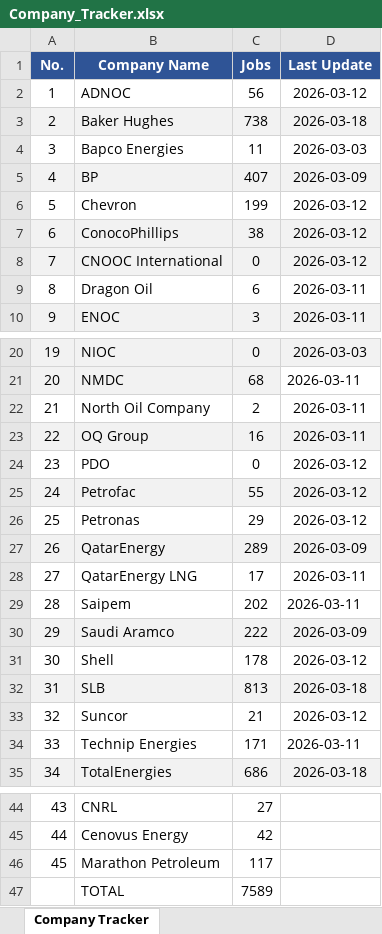
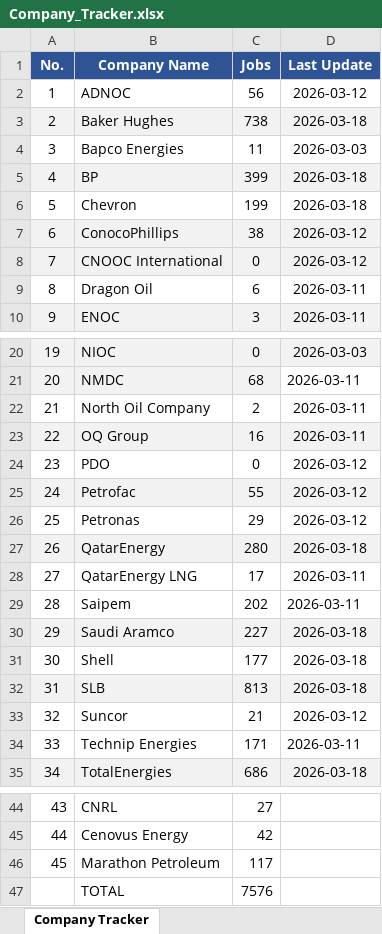
Before and after one commit to illeh69/KerjaAI-oil-gas-me, an Excel workbook: Company_Tracker.xlsx, sheet Company Tracker, drawn as a sheet; only a part is shown, gaps mark what is left out; values as stored, in another font and other column widths than the file's, no borders; charts and pictures not drawn; the diff names each change by its address in the sheet, - before the commit and + after, or states it on an @@ line.

Commit message:
Update Company_Tracker: BP 399, QatarEnergy 280, Saudi Aramco 227, Shell 177, Chevron 199 (2026-03-18)

```diff
--- a/Company_Tracker.xlsx (sheet Company Tracker)
+++ b/Company_Tracker.xlsx (sheet Company Tracker)
-C5 (Jobs): 407
+C5 (Jobs): 399
-D5 (Last Update): 2026-03-09
+D5 (Last Update): 2026-03-18
-D6 (Last Update): 2026-03-12
+D6 (Last Update): 2026-03-18
-C27 (Jobs): 289
+C27 (Jobs): 280
-D27 (Last Update): 2026-03-09
+D27 (Last Update): 2026-03-18
-C30 (Jobs): 222
+C30 (Jobs): 227
-D30 (Last Update): 2026-03-09
+D30 (Last Update): 2026-03-18
-C31 (Jobs): 178
+C31 (Jobs): 177
-D31 (Last Update): 2026-03-12
+D31 (Last Update): 2026-03-18
-C47 (Jobs): 7589
+C47 (Jobs): 7576
```
